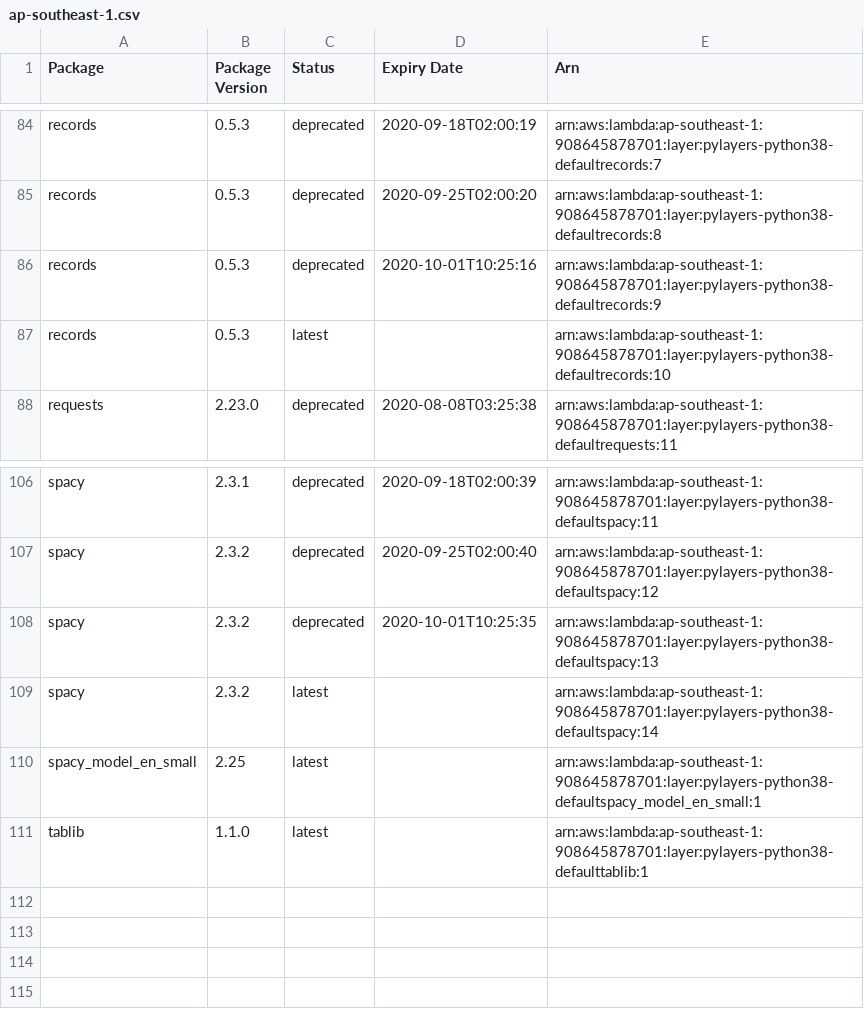
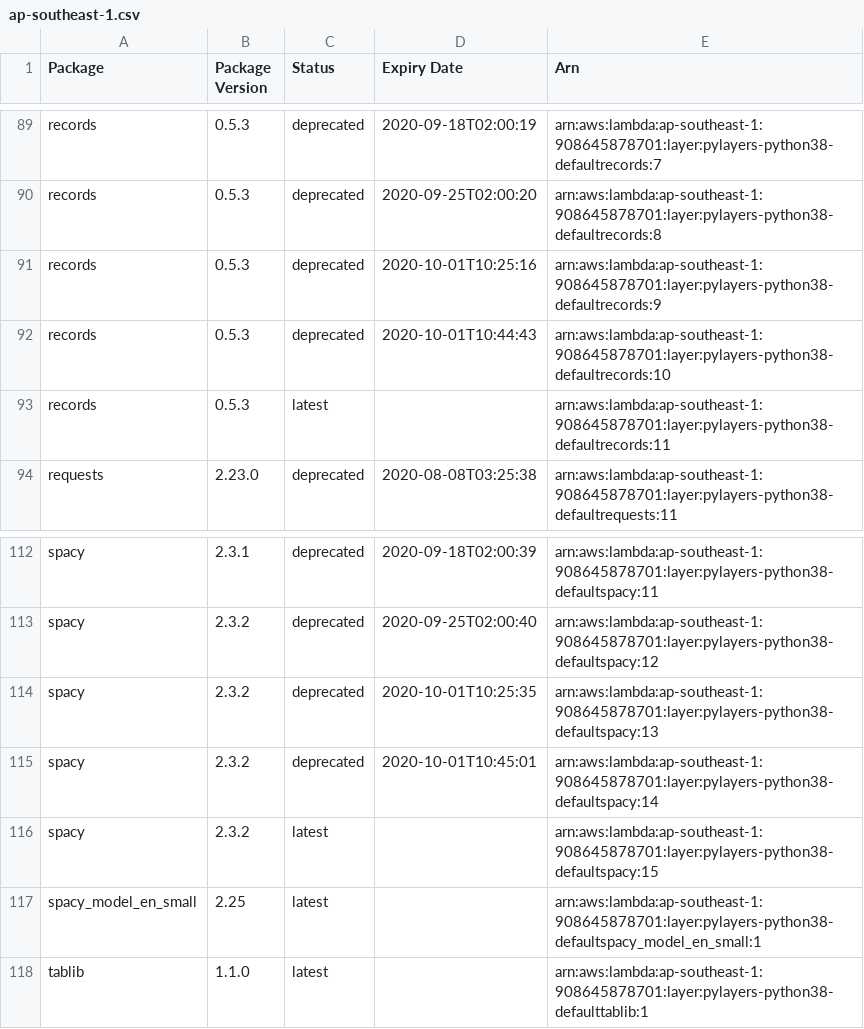
Before and after one commit to keithrozario/KLayers-default, a CSV file: deployments/python3.8/arns/ap-southeast-1.csv, drawn as a sheet; only a part is shown, gaps mark what is left out; the diff covers the shown part only.

```diff
--- a/deployments/python3.8/arns/ap-southeast-1.csv
+++ b/deployments/python3.8/arns/ap-southeast-1.csv
@@ -86,3 +91,4 @@ records,0.5.3,deprecated,2020-09-25T02:00:20,arn:aws:lambda:ap-southeast-1:90864
 records,0.5.3,deprecated,2020-10-01T10:25:16,arn:aws:lambda:ap-southeast-1:908645878701:layer:pylayers-python38-defaultrecords:9
-records,0.5.3,latest,,arn:aws:lambda:ap-southeast-1:908645878701:layer:pylayers-python38-defaultrecords:10
+records,0.5.3,deprecated,2020-10-01T10:44:43,arn:aws:lambda:ap-southeast-1:908645878701:layer:pylayers-python38-defaultrecords:10
+records,0.5.3,latest,,arn:aws:lambda:ap-southeast-1:908645878701:layer:pylayers-python38-defaultrecords:11
 requests,2.23.0,deprecated,2020-08-08T03:25:38,arn:aws:lambda:ap-southeast-1:908645878701:layer:pylayers-python38-defaultrequests:11
@@ -108,3 +114,4 @@ spacy,2.3.2,deprecated,2020-09-25T02:00:40,arn:aws:lambda:ap-southeast-1:9086458
 spacy,2.3.2,deprecated,2020-10-01T10:25:35,arn:aws:lambda:ap-southeast-1:908645878701:layer:pylayers-python38-defaultspacy:13
-spacy,2.3.2,latest,,arn:aws:lambda:ap-southeast-1:908645878701:layer:pylayers-python38-defaultspacy:14
+spacy,2.3.2,deprecated,2020-10-01T10:45:01,arn:aws:lambda:ap-southeast-1:908645878701:layer:pylayers-python38-defaultspacy:14
+spacy,2.3.2,latest,,arn:aws:lambda:ap-southeast-1:908645878701:layer:pylayers-python38-defaultspacy:15
 spacy_model_en_small,2.25,latest,,arn:aws:lambda:ap-southeast-1:908645878701:layer:pylayers-python38-defaultspacy_model_en_small:1
```
Also changed, not shown: 5 added rows and 5 edited cells elsewhere in this file.
